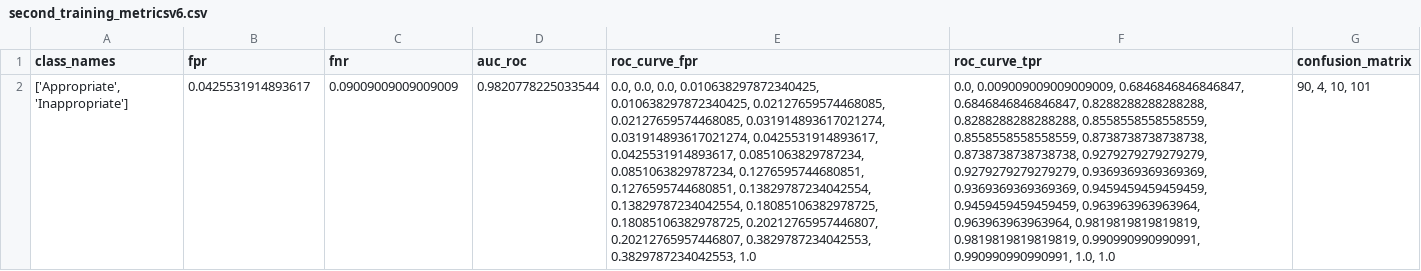
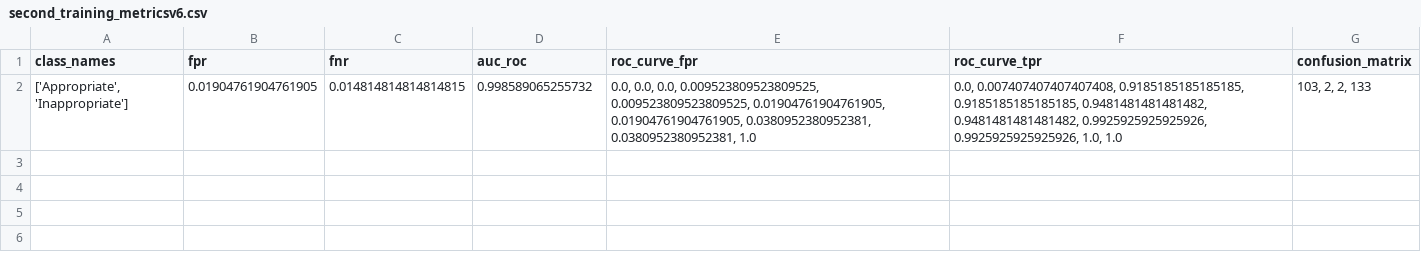
Before and after one commit to AzureSight/thesis_backend, a CSV file: MODELS/training_history/second_training_metricsv6.csv, drawn as a sheet; removed rows and columns are numbered as before the commit, all else as after; the diff names each change by its address in the sheet, - before the commit and + after, or states it on an @@ line.

```diff
--- a/MODELS/training_history/second_training_metricsv6.csv
+++ b/MODELS/training_history/second_training_metricsv6.csv
-row 2: ['Appropriate', 'Inappropriate'] | 0.0425531914893617 | 0.09009009009009009 | 0.9820778225033544 | 0.0, 0.0, 0.0, 0.010638297872340425, 0.010638297872340425, 0.02127659574468085, 0.02127659574468085, 0.031914893617021274, 0.031914893617021274, 0.0425531914893617, 0.0425531914893617, 0.0851063829787234, 0.0851063829787234, 0.1276595744680851, 0.1276595744680851, 0.13829787234042554, 0.13829787234042554, 0.18085106382978725, 0.18085106382978725, 0.20212765957446807, 0.20212765957446807, 0.3829787234042553, 0.3829787234042553, 1.0 | 0.0, 0.009009009009009009, 0.6846846846846847, 0.6846846846846847, 0.8288288288288288, 0.8288288288288288, 0.8558558558558559, 0.8558558558558559, 0.8738738738738738, 0.8738738738738738, 0.9279279279279279, 0.9279279279279279, 0.9369369369369369, 0.9369369369369369, 0.9459459459459459, 0.9459459459459459, 0.963963963963964, 0.963963963963964, 0.9819819819819819, 0.9819819819819819, 0.990990990990991, 0.990990990990991, 1.0, 1.0 | 90, 4, 10, 101
+row 2: ['Appropriate', 'Inappropriate'] | 0.01904761904761905 | 0.014814814814814815 | 0.998589065255732 | 0.0, 0.0, 0.0, 0.009523809523809525, 0.009523809523809525, 0.01904761904761905, 0.01904761904761905, 0.0380952380952381, 0.0380952380952381, 1.0 | 0.0, 0.007407407407407408, 0.9185185185185185, 0.9185185185185185, 0.9481481481481482, 0.9481481481481482, 0.9925925925925926, 0.9925925925925926, 1.0, 1.0 | 103, 2, 2, 133
```
Also changed, not shown: MODELS/training_history/first_training_historyv6.csv, MODELS/training_history/first_training_metricsv6.csv, 14 other files.
